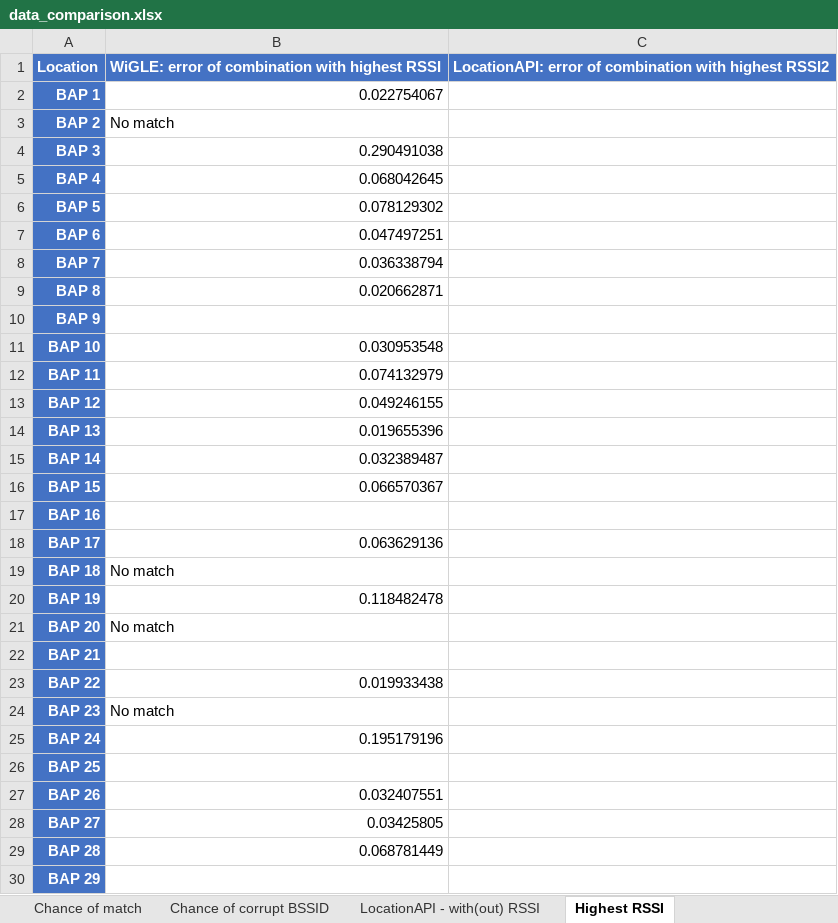
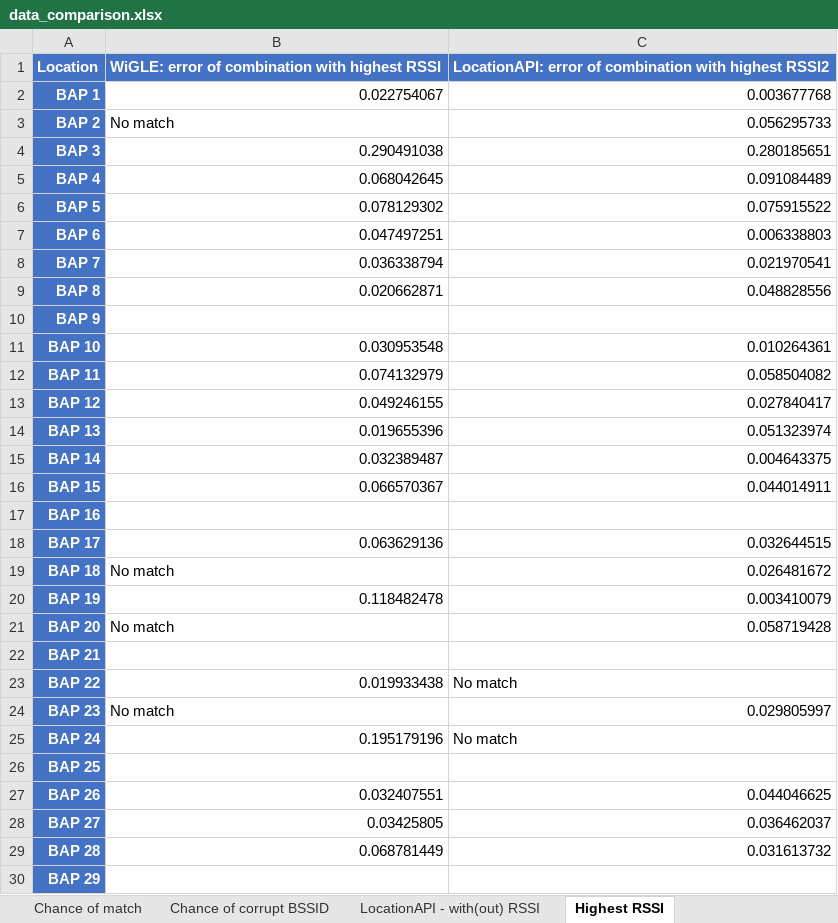
Before and after one commit to thomasjanssenR8/Localization, an Excel workbook: data/data_comparison.xlsx, sheet Highest RSSI, drawn as a sheet; only a part is shown; values as stored, in another font and other column widths than the file's, no borders; table styles not drawn; the diff covers the shown part only; the diff names each change by its address in the sheet, - before the commit and + after, or states it on an @@ line.

Commit message:
Calculate error of 2 BSSIDs with highest RSSI values (LocationAPI without RSSI in request)

```diff
--- a/data/data_comparison.xlsx (sheet Highest RSSI)
+++ b/data/data_comparison.xlsx (sheet Highest RSSI)
-C2: (empty)
+C2: 0.003677768
-C3: (empty)
+C3: 0.056295733
-C4: (empty)
+C4: 0.280185651
-C5: (empty)
+C5: 0.091084489
-C6: (empty)
+C6: 0.075915522
-C7: (empty)
+C7: 0.006338803
-C8: (empty)
+C8: 0.021970541
-C9: (empty)
+C9: 0.048828556
-C11: (empty)
+C11: 0.010264361
-C12: (empty)
+C12: 0.058504082
-C13: (empty)
+C13: 0.027840417
-C14: (empty)
+C14: 0.051323974
-C15: (empty)
+C15: 0.004643375
-C16: (empty)
+C16: 0.044014911
-C18: (empty)
+C18: 0.032644515
-C19: (empty)
+C19: 0.026481672
-C20: (empty)
+C20: 0.003410079
-C21: (empty)
+C21: 0.058719428
-C23: (empty)
+C23: No match
-C24: (empty)
+C24: 0.029805997
-C25: (empty)
+C25: No match
-C27: (empty)
+C27: 0.044046625
-C28: (empty)
+C28: 0.036462037
-C29: (empty)
+C29: 0.031613732
```
Also changed, not shown: 8 edited cells and cell formats elsewhere in this sheet, data/data_locationAPI_without_RSSI.xlsx, data/data_wigle.xlsx, 1 other file.
